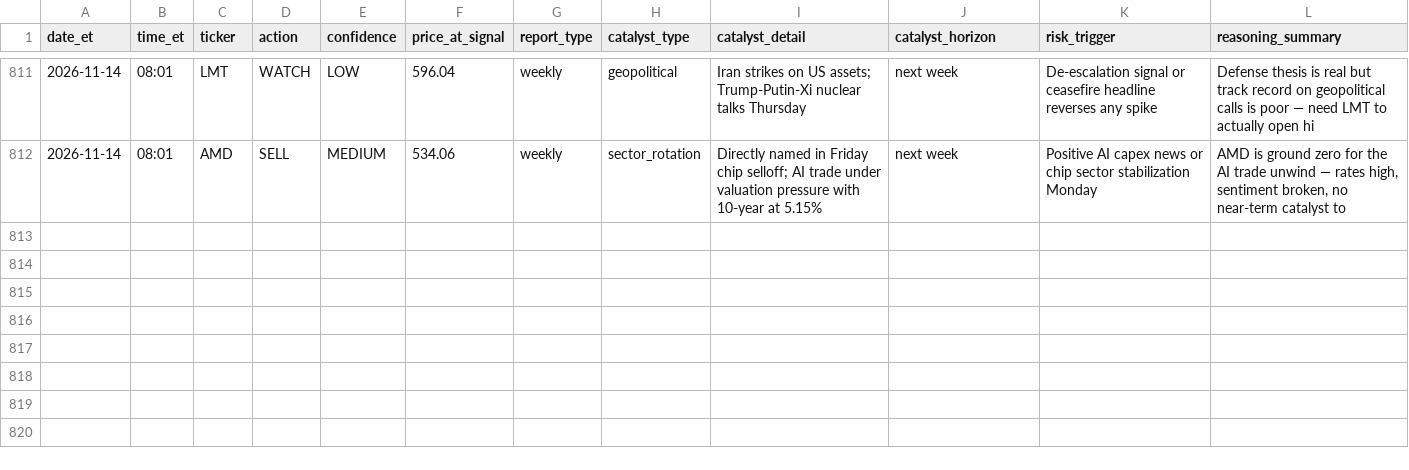
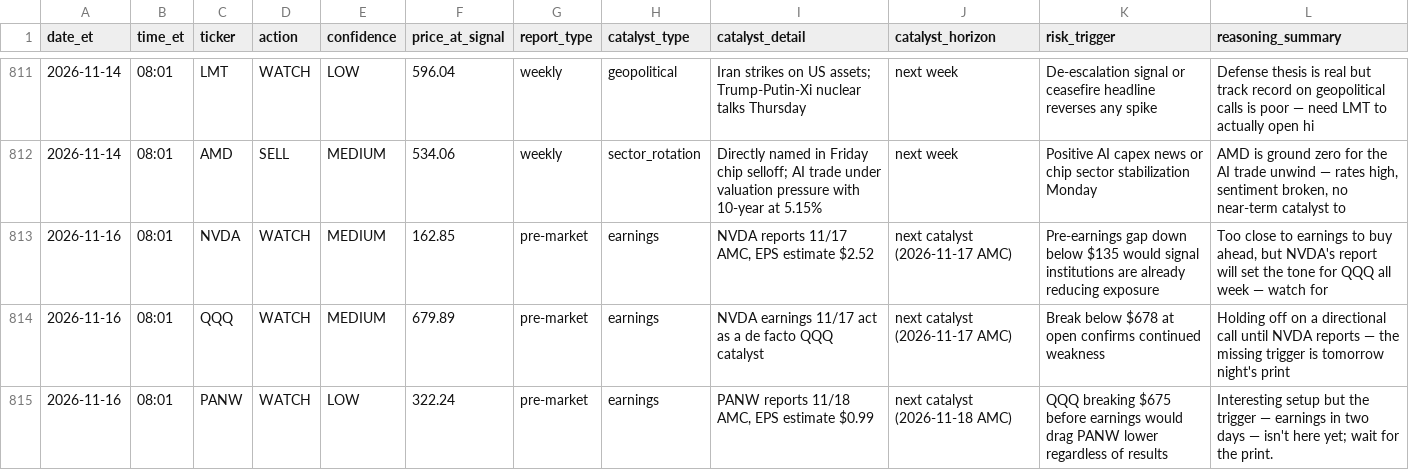
Before and after one commit to davidm00/discord-finance-bot, a CSV file: data/signals.csv, drawn as a sheet; only a part is shown, gaps mark what is left out; the diff names each change by its address in the sheet, - before the commit and + after, or states it on an @@ line.

```diff
--- a/data/signals.csv
+++ b/data/signals.csv
+row 813: 2026-11-16 | 08:01 | NVDA | WATCH | MEDIUM | 162.85 | pre-market | earnings | NVDA reports 11/17 AMC, EPS estimate $2.52 | next catalyst (2026-11-17 AMC) | Pre-earnings gap down below $135 would signal institutions are already reducing exposure | Too close to earnings to buy ahead, but NVDA's report will set the tone for QQQ all week — watch for
+row 814: 2026-11-16 | 08:01 | QQQ | WATCH | MEDIUM | 679.89 | pre-market | earnings | NVDA earnings 11/17 act as a de facto QQQ catalyst | next catalyst (2026-11-17 AMC) | Break below $678 at open confirms continued weakness | Holding off on a directional call until NVDA reports — the missing trigger is tomorrow night's print
+row 815: 2026-11-16 | 08:01 | PANW | WATCH | LOW | 322.24 | pre-market | earnings | PANW reports 11/18 AMC, EPS estimate $0.99 | next catalyst (2026-11-18 AMC) | QQQ breaking $675 before earnings would drag PANW lower regardless of results | Interesting setup but the trigger — earnings in two days — isn't here yet; wait for the print.
```
Also changed, not shown: data/claude_usage.csv, data/paper_portfolio/forward/orders.csv, 3 other files.
